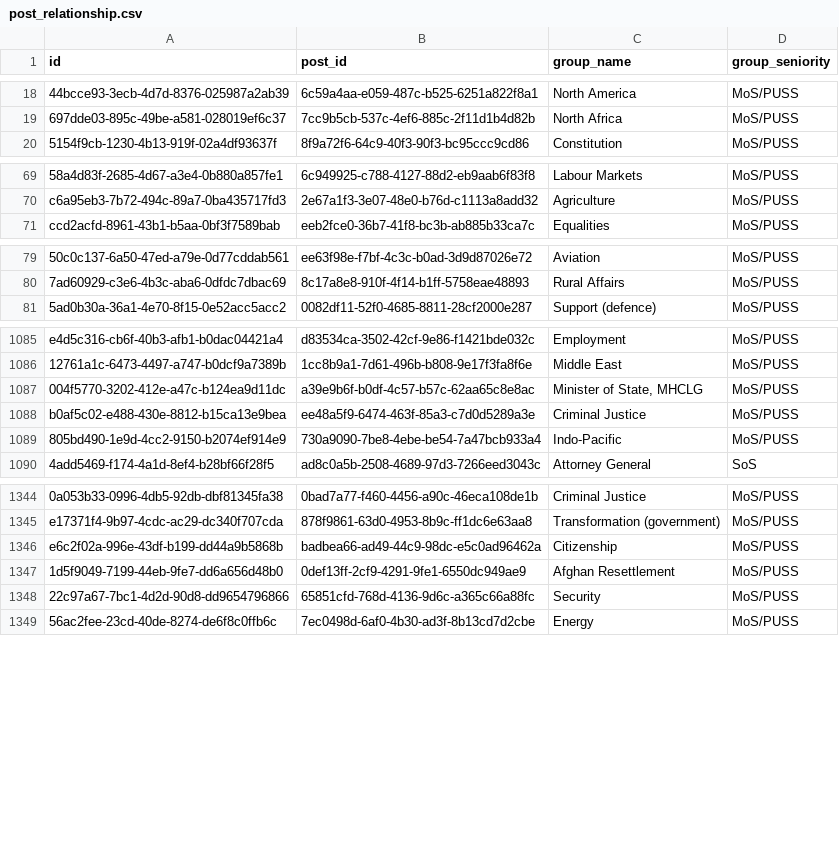
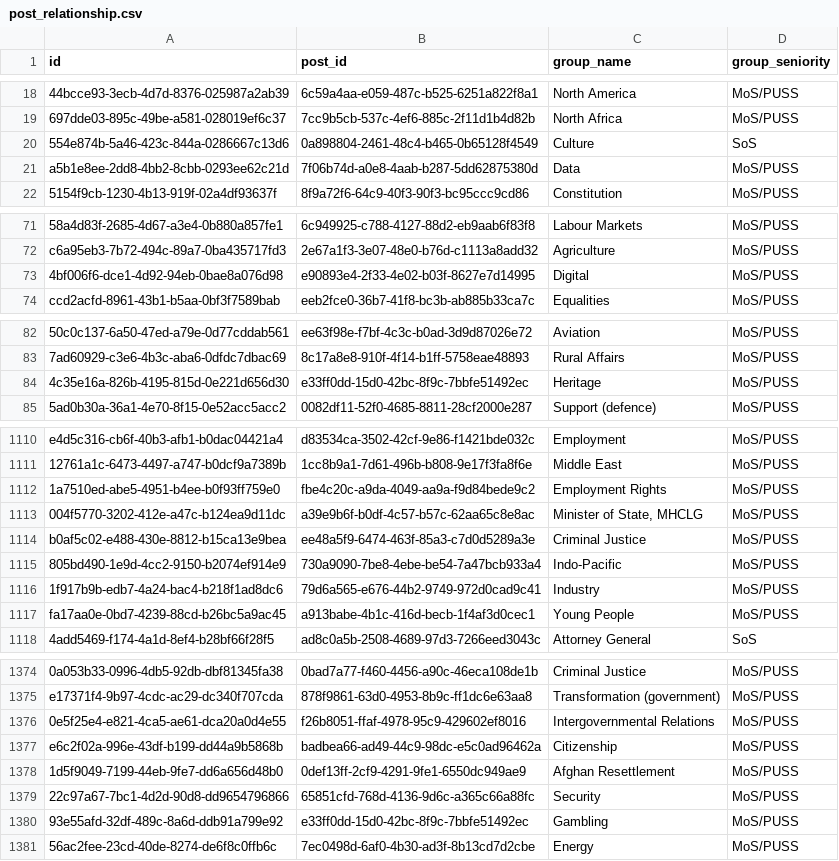
Before and after one commit to instituteforgov/ifg-ministers-database-public, a CSV file: data/post_relationship.csv, drawn as a sheet; only a part is shown, gaps mark what is left out; the diff covers the shown part only; the diff names each change by its address in the sheet, - before the commit and + after, or states it on an @@ line.

Commit message:
Update data

```diff
--- a/data/post_relationship.csv
+++ b/data/post_relationship.csv
+row 20: 554e874b-5a46-423c-844a-0286667c13d6 | 0a898804-2461-48c4-b465-0b65128f4549 | Culture | SoS
+row 21: a5b1e8ee-2dd8-4bb2-8cbb-0293ee62c21d | 7f06b74d-a0e8-4aab-b287-5dd62875380d | Data | MoS/PUSS
+row 73: 4bf006f6-dce1-4d92-94eb-0bae8a076d98 | e90893e4-2f33-4e02-b03f-8627e7d14995 | Digital | MoS/PUSS
+row 84: 4c35e16a-826b-4195-815d-0e221d656d30 | e33ff0dd-15d0-42bc-8f9c-7bbfe51492ec | Heritage | MoS/PUSS
+row 1112: 1a7510ed-abe5-4951-b4ee-b0f93ff759e0 | fbe4c20c-a9da-4049-aa9a-f9d84bede9c2 | Employment Rights | MoS/PUSS
+row 1116: 1f917b9b-edb7-4a24-bac4-b218f1ad8dc6 | 79d6a565-e676-44b2-9749-972d0cad9c41 | Industry | MoS/PUSS
+row 1117: fa17aa0e-0bd7-4239-88cd-b26bc5a9ac45 | a913babe-4b1c-416d-becb-1f4af3d0cec1 | Young People | MoS/PUSS
+row 1376: 0e5f25e4-e821-4ca5-ae61-dca20a0d4e55 | f26b8051-ffaf-4978-95c9-429602ef8016 | Intergovernmental Relations | MoS/PUSS
+row 1380: 93e55afd-32df-489c-8a6d-ddb91a799e92 | e33ff0dd-15d0-42bc-8f9c-7bbfe51492ec | Gambling | MoS/PUSS
```
Also changed, not shown: 25 added rows elsewhere in this file, data/appointment.csv, data/appointment_characteristics.csv, 4 other files.
